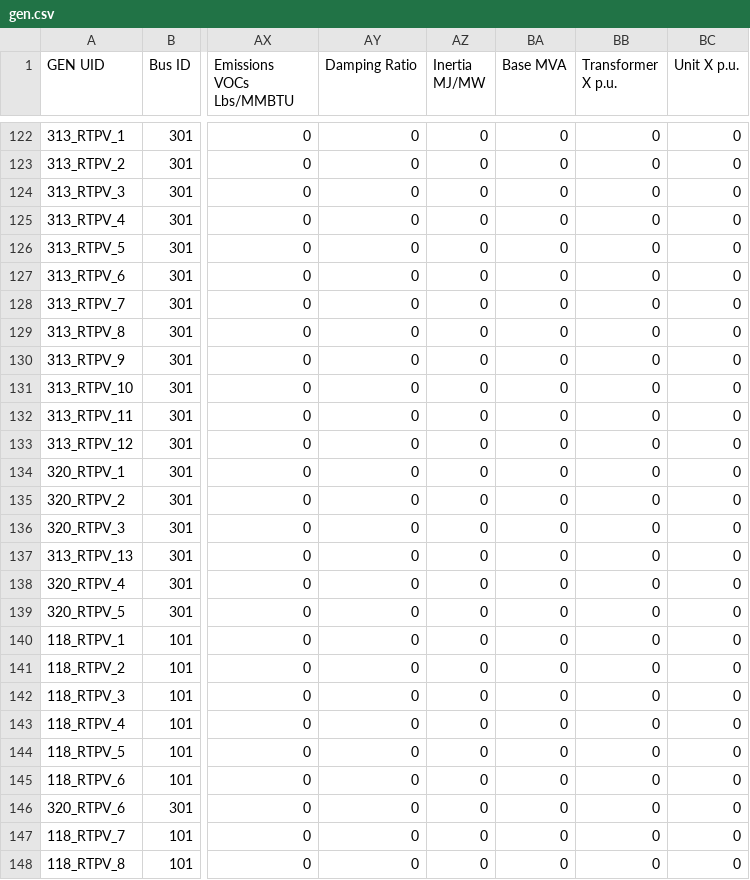
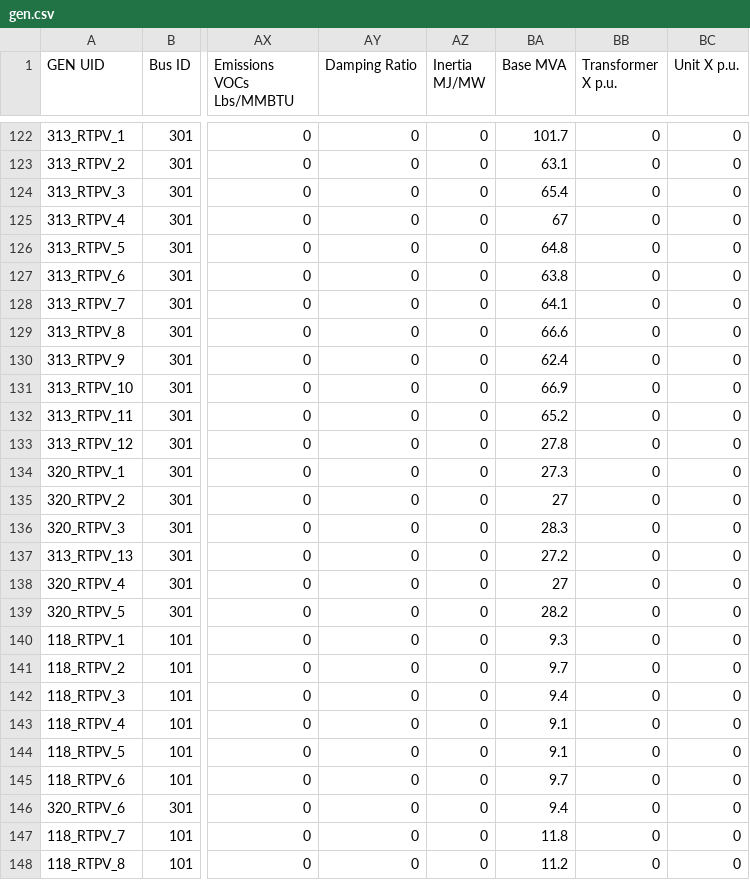
Before and after one commit to sourabhdalvi/RTS-GMLC, a CSV file: RTS_Data/SourceData/gen.csv, drawn as a sheet; only a part is shown, gaps mark what is left out; the diff covers the shown part only; the diff names each change by its address in the sheet, - before the commit and + after, or states it on an @@ line.

```diff
--- a/RTS_Data/SourceData/gen.csv
+++ b/RTS_Data/SourceData/gen.csv
-BA122 (Base MVA): 0
+BA122 (Base MVA): 101.7
-BA123 (Base MVA): 0
+BA123 (Base MVA): 63.1
-BA124 (Base MVA): 0
+BA124 (Base MVA): 65.4
-BA125 (Base MVA): 0
+BA125 (Base MVA): 67
-BA126 (Base MVA): 0
+BA126 (Base MVA): 64.8
-BA127 (Base MVA): 0
+BA127 (Base MVA): 63.8
-BA128 (Base MVA): 0
+BA128 (Base MVA): 64.1
-BA129 (Base MVA): 0
+BA129 (Base MVA): 66.6
-BA130 (Base MVA): 0
+BA130 (Base MVA): 62.4
-BA131 (Base MVA): 0
+BA131 (Base MVA): 66.9
-BA132 (Base MVA): 0
+BA132 (Base MVA): 65.2
-BA133 (Base MVA): 0
+BA133 (Base MVA): 27.8
-BA134 (Base MVA): 0
+BA134 (Base MVA): 27.3
-BA135 (Base MVA): 0
+BA135 (Base MVA): 27
-BA136 (Base MVA): 0
+BA136 (Base MVA): 28.3
-BA137 (Base MVA): 0
+BA137 (Base MVA): 27.2
-BA138 (Base MVA): 0
+BA138 (Base MVA): 27
-BA139 (Base MVA): 0
+BA139 (Base MVA): 28.2
-BA140 (Base MVA): 0
+BA140 (Base MVA): 9.3
-BA141 (Base MVA): 0
+BA141 (Base MVA): 9.7
-BA142 (Base MVA): 0
+BA142 (Base MVA): 9.4
-BA143:BA144 (Base MVA): 0
+BA143:BA144 (Base MVA): 9.1
-BA145 (Base MVA): 0
+BA145 (Base MVA): 9.7
-BA146 (Base MVA): 0
+BA146 (Base MVA): 9.4
-BA147 (Base MVA): 0
+BA147 (Base MVA): 11.8
-BA148 (Base MVA): 0
+BA148 (Base MVA): 11.2
```
Also changed, not shown: 35 edited cells elsewhere in this file, RTS_Data/SourceData/storage.csv, 2 other files.
